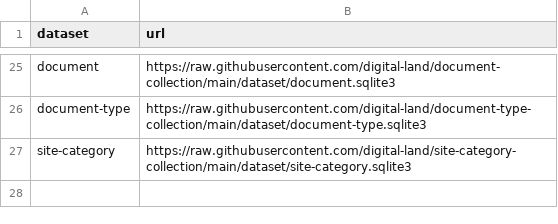
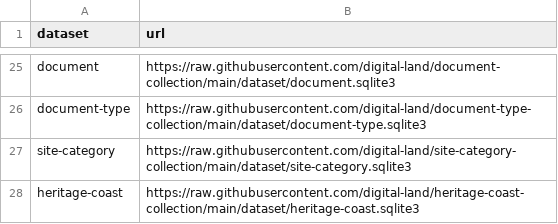
Before and after one commit to digital-land/datasette-builder, a CSV file: datasets.csv, drawn as a sheet; only a part is shown, gaps mark what is left out.

Commit message:
Update datasets.csv

```diff
--- a/datasets.csv
+++ b/datasets.csv
@@ -27 +27,2 @@ document-type,https://raw.githubusercontent.com/digital-land/document-type-colle
 site-category,https://raw.githubusercontent.com/digital-land/site-category-collection/main/dataset/site-category.sqlite3
+heritage-coast,https://raw.githubusercontent.com/digital-land/heritage-coast-collection/main/dataset/heritage-coast.sqlite3
```
